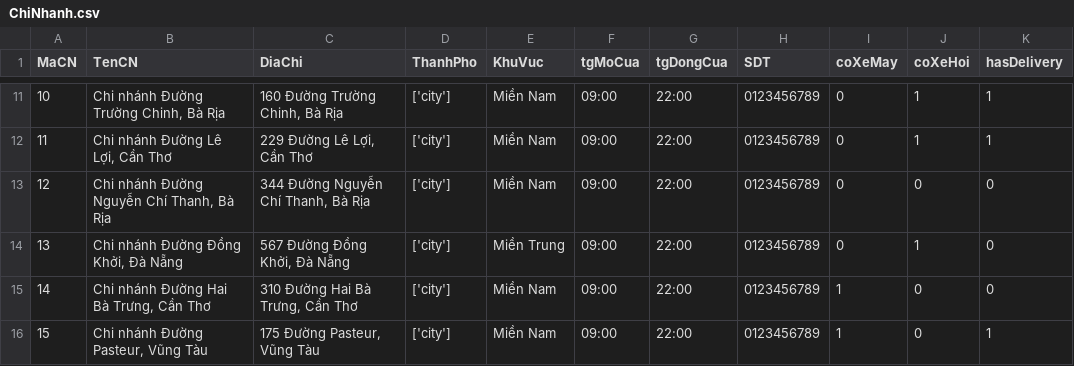
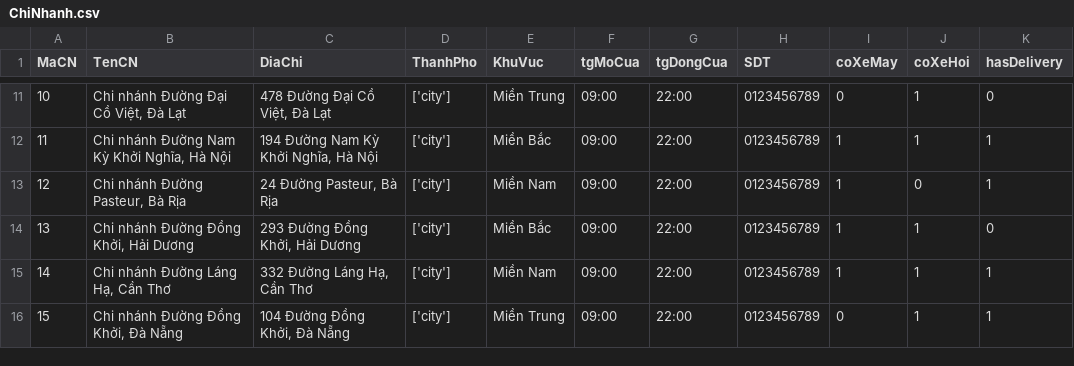
Before and after one commit to huukhanh0653/AdvancedDatabase, a CSV file: data/ChiNhanh.csv, drawn as a sheet; only a part is shown, gaps mark what is left out; the diff covers the shown part only.

```diff
--- a/data/ChiNhanh.csv
+++ b/data/ChiNhanh.csv
@@ -11,6 +11,6 @@ MaCN,TenCN,DiaChi,ThanhPho,KhuVuc,tgMoCua,tgDongCua,SDT,coXeMay,coXeHoi,hasDeliv
-10,"Chi nhánh Đường Trường Chinh, Bà Rịa","160 Đường Trường Chinh, Bà Rịa",['city'],Miền Nam,09:00,22:00,0123456789,0,1,1
-11,"Chi nhánh Đường Lê Lợi, Cần Thơ","229 Đường Lê Lợi, Cần Thơ",['city'],Miền Nam,09:00,22:00,0123456789,0,1,1
-12,"Chi nhánh Đường Nguyễn Chí Thanh, Bà Rịa","344 Đường Nguyễn Chí Thanh, Bà Rịa",['city'],Miền Nam,09:00,22:00,0123456789,0,0,0
-13,"Chi nhánh Đường Đồng Khởi, Đà Nẵng","567 Đường Đồng Khởi, Đà Nẵng",['city'],Miền Trung,09:00,22:00,0123456789,0,1,0
-14,"Chi nhánh Đường Hai Bà Trưng, Cần Thơ","310 Đường Hai Bà Trưng, Cần Thơ",['city'],Miền Nam,09:00,22:00,0123456789,1,0,0
-15,"Chi nhánh Đường Pasteur, Vũng Tàu","175 Đường Pasteur, Vũng Tàu",['city'],Miền Nam,09:00,22:00,0123456789,1,0,1
+10,"Chi nhánh Đường Đại Cồ Việt, Đà Lạt","478 Đường Đại Cồ Việt, Đà Lạt",['city'],Miền Trung,09:00,22:00,0123456789,0,1,0
+11,"Chi nhánh Đường Nam Kỳ Khởi Nghĩa, Hà Nội","194 Đường Nam Kỳ Khởi Nghĩa, Hà Nội",['city'],Miền Bắc,09:00,22:00,0123456789,1,1,1
+12,"Chi nhánh Đường Pasteur, Bà Rịa","24 Đường Pasteur, Bà Rịa",['city'],Miền Nam,09:00,22:00,0123456789,1,0,1
+13,"Chi nhánh Đường Đồng Khởi, Hải Dương","293 Đường Đồng Khởi, Hải Dương",['city'],Miền Bắc,09:00,22:00,0123456789,1,1,0
+14,"Chi nhánh Đường Láng Hạ, Cần Thơ","332 Đường Láng Hạ, Cần Thơ",['city'],Miền Nam,09:00,22:00,0123456789,1,1,1
+15,"Chi nhánh Đường Đồng Khởi, Đà Nẵng","104 Đường Đồng Khởi, Đà Nẵng",['city'],Miền Trung,09:00,22:00,0123456789,0,1,1
```
Also changed, not shown: 34 edited cells elsewhere in this file, data/MonAn.csv, data/PhucVu.csv, 52 other files.
